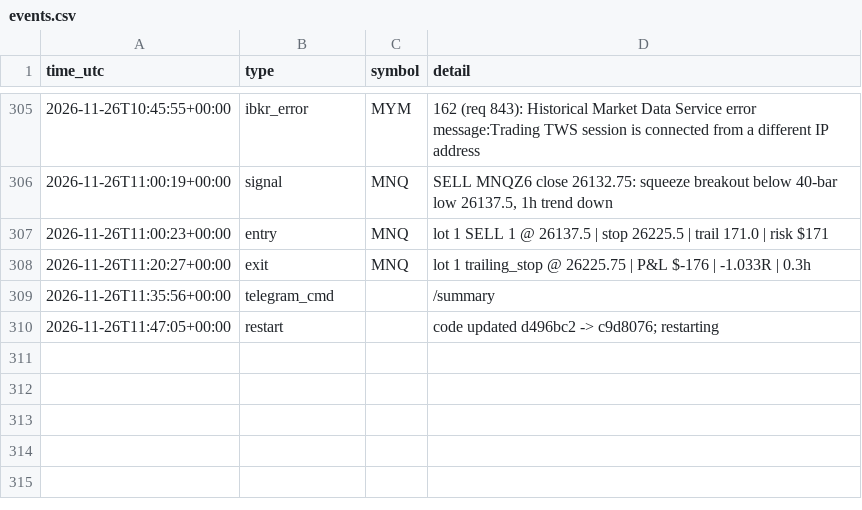
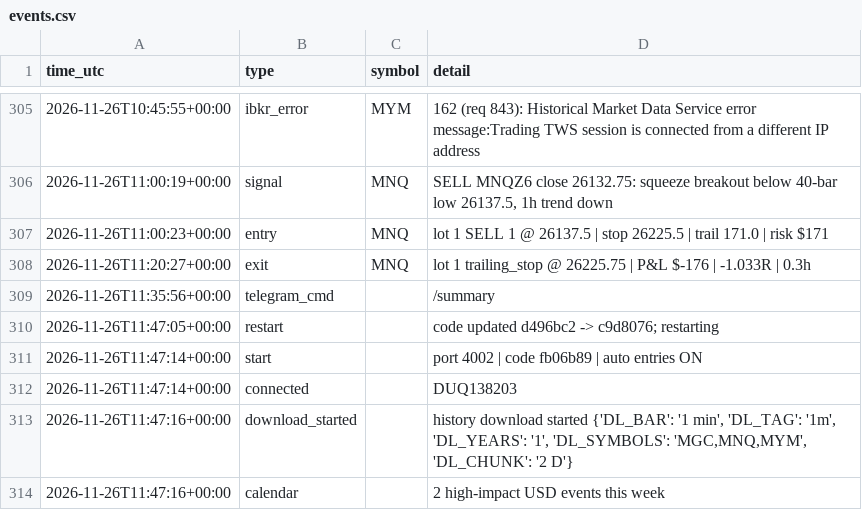
Before and after one commit to ProfDrTan/ibkr-options-income, a CSV file: data/discipline/events.csv, drawn as a sheet; only a part is shown, gaps mark what is left out.

Commit message:
discipline_bot journal update

```diff
--- a/data/discipline/events.csv
+++ b/data/discipline/events.csv
@@ -310 +310,5 @@ time_utc,type,symbol,detail
 2026-11-26T11:47:05+00:00,restart,,code updated d496bc2 -> c9d8076; restarting
+2026-11-26T11:47:14+00:00,start,,port 4002 | code fb06b89 | auto entries ON
+2026-11-26T11:47:14+00:00,connected,,DUQ138203
+2026-11-26T11:47:16+00:00,download_started,,"history download started {'DL_BAR': '1 min', 'DL_TAG': '1m', 'DL_YEARS': '1', 'DL_SYMBOLS': 'MGC,MNQ,MYM', 'DL_CHUNK': '2 D'}"
+2026-11-26T11:47:16+00:00,calendar,,2 high-impact USD events this week
```
Also changed, not shown: 2 other files.
